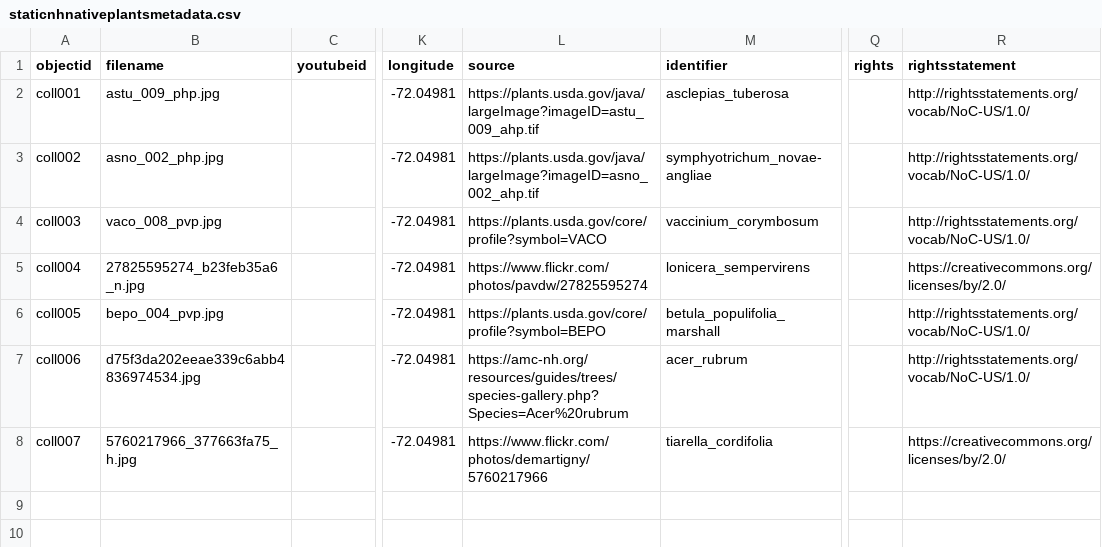
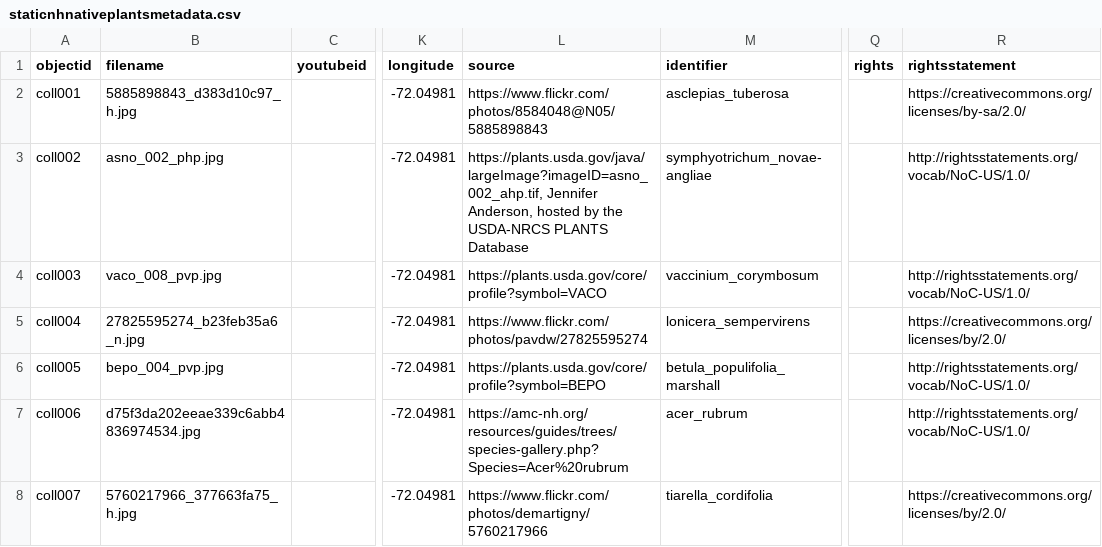
Before and after one commit to seeallie/static-nh-native-plants, a CSV file: _data/staticnhnativeplantsmetadata.csv, drawn as a sheet; only a part is shown, gaps mark what is left out; the diff names each change by its address in the sheet, - before the commit and + after, or states it on an @@ line.

Commit message:
Replaced an image and updated the rights info for another image

```diff
--- a/_data/staticnhnativeplantsmetadata.csv
+++ b/_data/staticnhnativeplantsmetadata.csv
-B2 (filename): astu_009_php.jpg
+B2 (filename): 5885898843_d383d10c97_h.jpg
-L2 (source): https://plants.usda.gov/java/largeImage?imageID=astu_009_ahp.tif
+L2 (source): https://www.flickr.com/photos/8584048@N05/5885898843
-R2 (rightsstatement): http://rightsstatements.org/vocab/NoC-US/1.0/
+R2 (rightsstatement): https://creativecommons.org/licenses/by-sa/2.0/
-L3 (source): https://plants.usda.gov/java/largeImage?imageID=asno_002_ahp.tif
+L3 (source): https://plants.usda.gov/java/largeImage?imageID=asno_002_ahp.tif, Jennifer Anderson, hosted by the USDA-NRCS PLANTS Database
```
Also changed, not shown: 1 other file.
